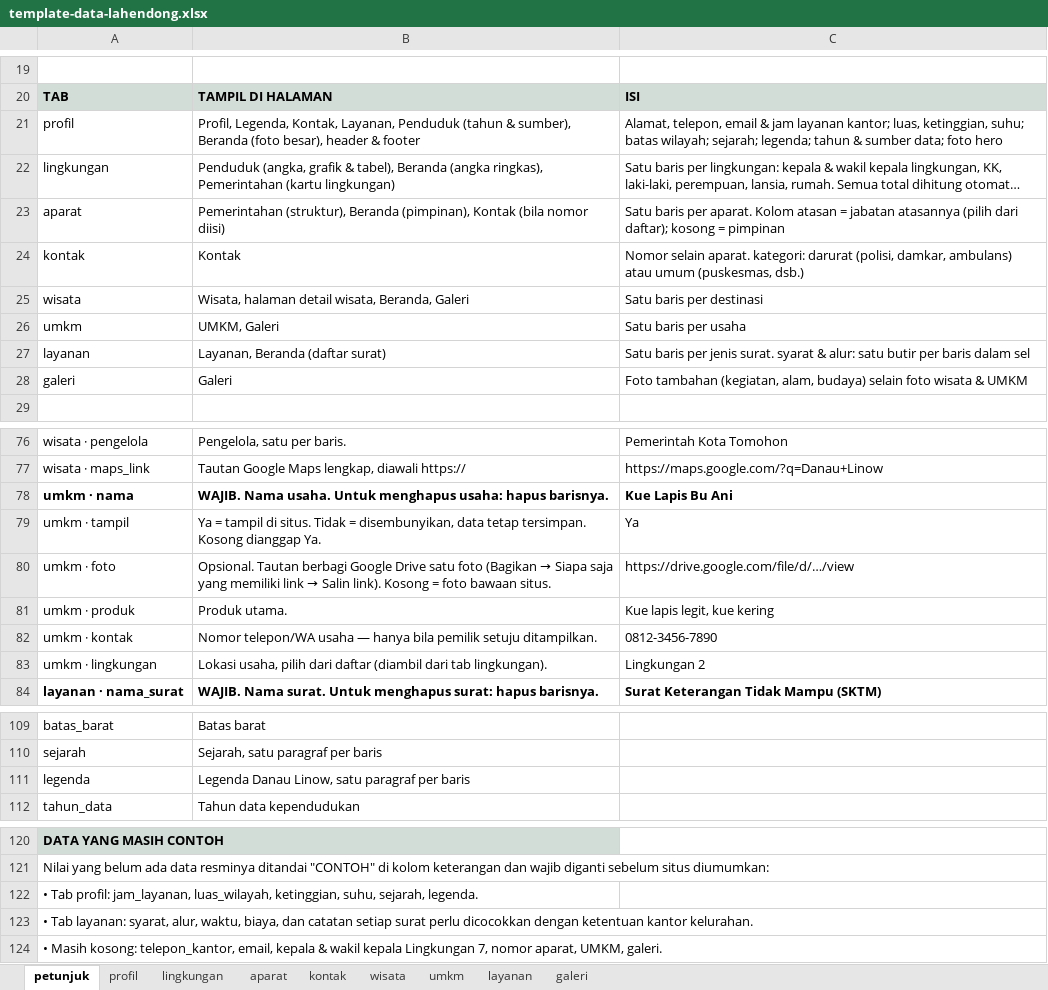
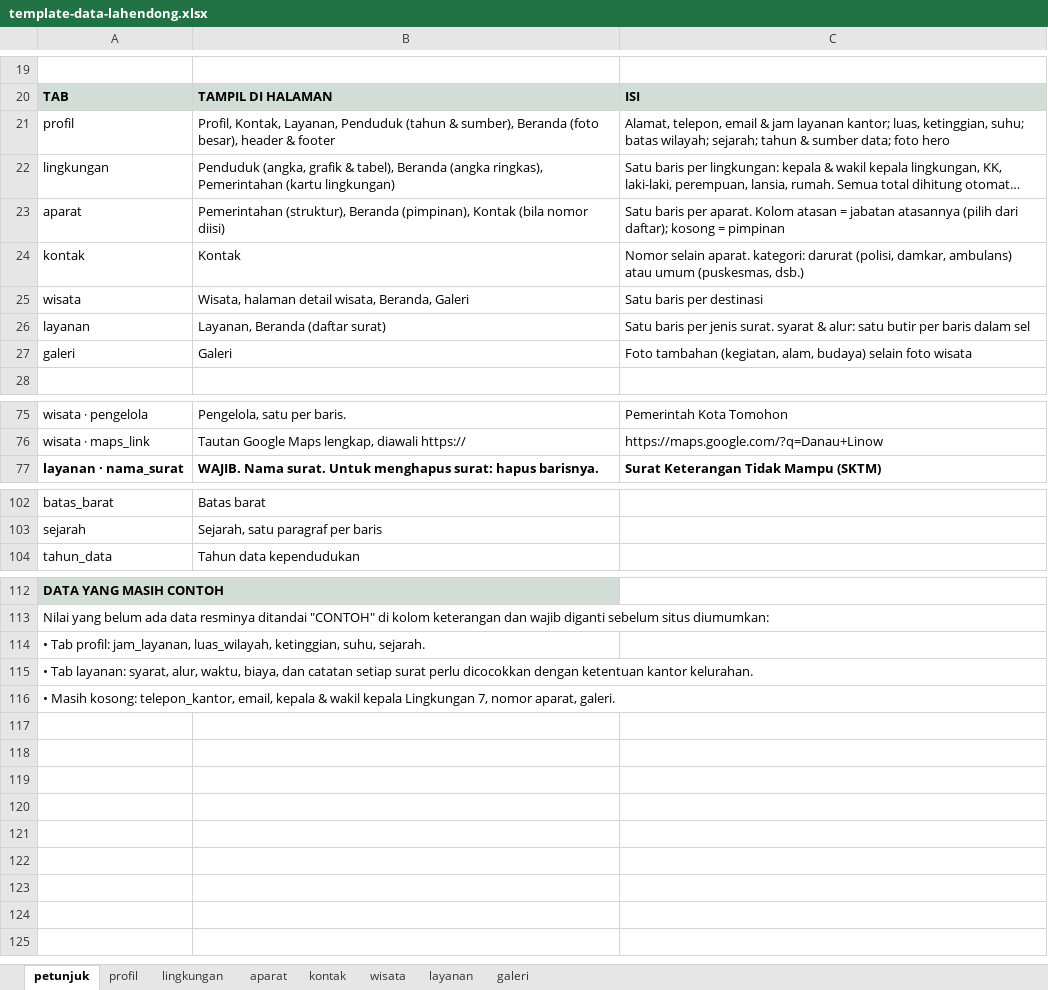
Before and after one commit to VERCOOOO/web-lahendong, an Excel workbook: data/template-data-lahendong.xlsx, sheet petunjuk, drawn as a sheet; only a part is shown, gaps mark what is left out; long unchanged cells end in …; values as stored, in another font and other column widths than the file's, no borders; removed rows and columns are numbered as before the commit, all else as after; the diff names each change by its address in the sheet, - before the commit and + after, or states it on an @@ line.

```diff
--- a/data/template-data-lahendong.xlsx (sheet petunjuk)
+++ b/data/template-data-lahendong.xlsx (sheet petunjuk)
-sheet tab: umkm
-B21: Profil, Legenda, Kontak, Layanan,…
+B21: Profil, Kontak, Layanan,…
-C21: …wilayah; sejarah; legenda; tahun &…
+C21: …wilayah; sejarah; tahun &…
-row 26: umkm | UMKM, Galeri | Satu baris per usaha
-C27: …foto wisata & UMKM
+C27: …foto wisata
-row 78: umkm · nama | WAJIB. Nama usaha. Untuk menghapus usaha: hapus barisnya. | Kue Lapis Bu Ani
-row 79: umkm · tampil | Ya = tampil di situs. Tidak = disembunyikan, data tetap tersimpan. Kosong dianggap Ya. | Ya
-row 80: umkm · foto | Opsional. Tautan berbagi Google Drive satu foto (Bagikan → Siapa saja yang memiliki link → Salin link). Kosong = foto bawaan situs. | https://drive.google.com/file/d/…/view
-row 81: umkm · produk | Produk utama. | Kue lapis legit, kue kering
-row 82: umkm · kontak | Nomor telepon/WA usaha — hanya bila pemilik setuju ditampilkan. | 0812-3456-7890
-row 83: umkm · lingkungan | Lokasi usaha, pilih dari daftar (diambil dari tab lingkungan). | Lingkungan 2
-row 111: legenda | Legenda Danau Linow, satu paragraf per baris
-A114: …ketinggian, suhu, sejarah, legenda.
+A114: …ketinggian, suhu, sejarah.
-A116: …nomor aparat, UMKM, galeri.
+A116: …nomor aparat, galeri.
```
Also changed, not shown: sheet profil, 28 other files.
